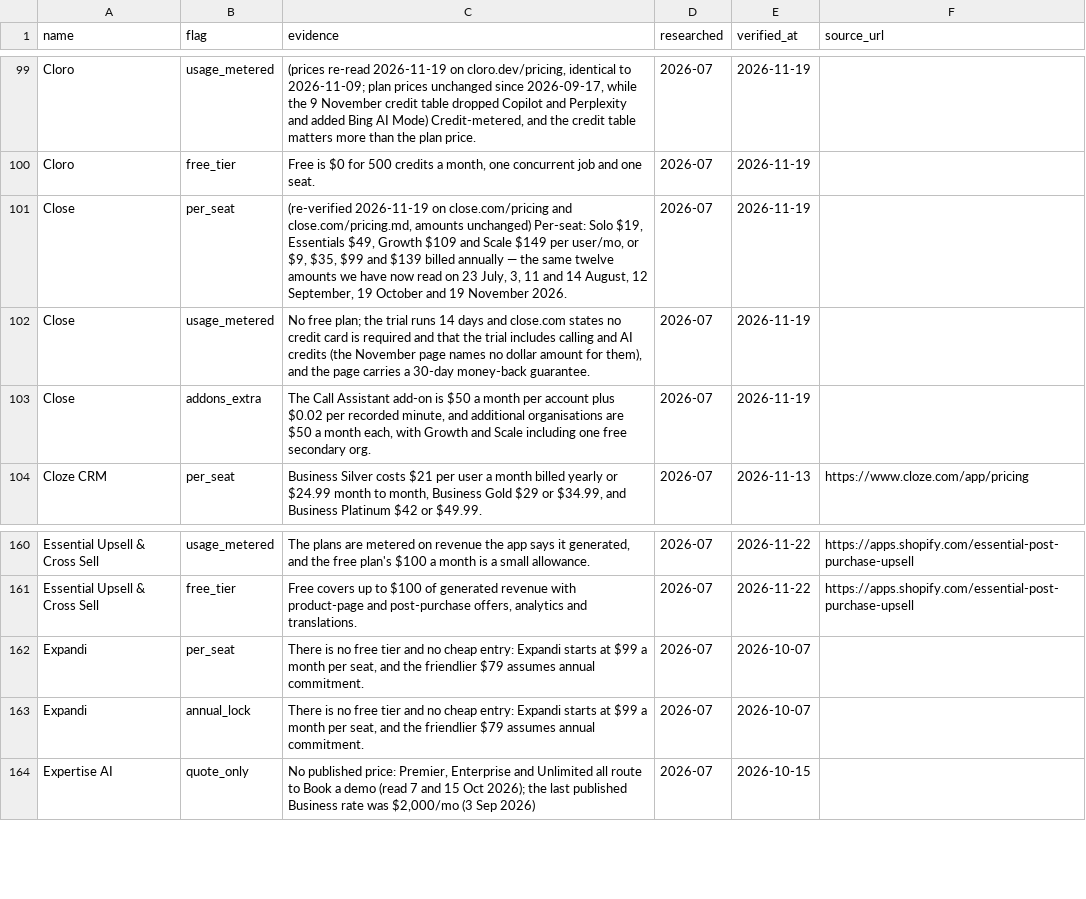
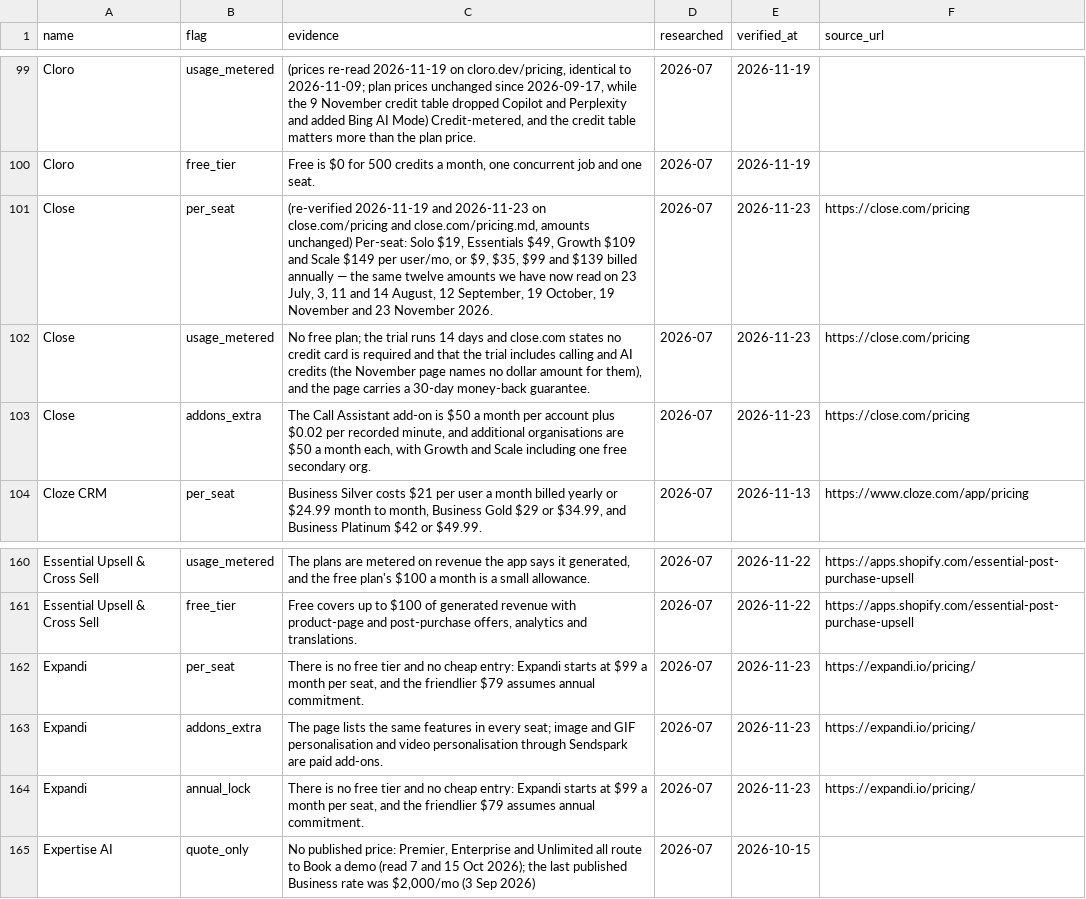
Before and after one commit to NewBegin-gif/marketingandsalessoftware, a CSV file: data/mss-flags.csv, drawn as a sheet; only a part is shown, gaps mark what is left out.

```diff
--- a/data/mss-flags.csv
+++ b/data/mss-flags.csv
@@ -100,5 +100,5 @@ Cloro,usage_metered,"(prices re-read 2026-11-19 on cloro.dev/pricing, identical
 Cloro,free_tier,"Free is $0 for 500 credits a month, one concurrent job and one seat.",2026-07,2026-11-19,
-Close,per_seat,"(re-verified 2026-11-19 on close.com/pricing and close.com/pricing.md, amounts unchanged) Per-seat: Solo $19, Essentials $49, Growth $109 and Scale $149 per user/mo, or $9, $35, $99 and $139 billed annually — the same twelve amounts we have now read on 23 July, 3, 11 and 14 August, 12 September, 19 October and 19 November 2026.",2026-07,2026-11-19,
-Close,usage_metered,"No free plan; the trial runs 14 days and close.com states no credit card is required and that the trial includes calling and AI credits (the November page names no dollar amount for them), and the page carries a 30-day money-back guarantee.",2026-07,2026-11-19,
-Close,addons_extra,"The Call Assistant add-on is $50 a month per account plus $0.02 per recorded minute, and additional organisations are $50 a month each, with Growth and Scale including one free secondary org.",2026-07,2026-11-19,
+Close,per_seat,"(re-verified 2026-11-19 and 2026-11-23 on close.com/pricing and close.com/pricing.md, amounts unchanged) Per-seat: Solo $19, Essentials $49, Growth $109 and Scale $149 per user/mo, or $9, $35, $99 and $139 billed annually — the same twelve amounts we have now read on 23 July, 3, 11 and 14 August, 12 September, 19 October, 19 November and 23 November 2026.",2026-07,2026-11-23,https://close.com/pricing
+Close,usage_metered,"No free plan; the trial runs 14 days and close.com states no credit card is required and that the trial includes calling and AI credits (the November page names no dollar amount for them), and the page carries a 30-day money-back guarantee.",2026-07,2026-11-23,https://close.com/pricing
+Close,addons_extra,"The Call Assistant add-on is $50 a month per account plus $0.02 per recorded minute, and additional organisations are $50 a month each, with Growth and Scale including one free secondary org.",2026-07,2026-11-23,https://close.com/pricing
 Cloze CRM,per_seat,"Business Silver costs $21 per user a month billed yearly or $24.99 month to month, Business Gold $29 or $34.99, and Business Platinum $42 or $49.99.",2026-07,2026-11-13,https://www.cloze.com/app/pricing
@@ -161,4 +161,5 @@ Essential Upsell & Cross Sell,usage_metered,"The plans are metered on revenue th
 Essential Upsell & Cross Sell,free_tier,"Free covers up to $100 of generated revenue with product-page and post-purchase offers, analytics and translations.",2026-07,2026-11-22,https://apps.shopify.com/essential-post-purchase-upsell
-Expandi,per_seat,"There is no free tier and no cheap entry: Expandi starts at $99 a month per seat, and the friendlier $79 assumes annual commitment.",2026-07,2026-10-07,
-Expandi,annual_lock,"There is no free tier and no cheap entry: Expandi starts at $99 a month per seat, and the friendlier $79 assumes annual commitment.",2026-07,2026-10-07,
+Expandi,per_seat,"There is no free tier and no cheap entry: Expandi starts at $99 a month per seat, and the friendlier $79 assumes annual commitment.",2026-07,2026-11-23,https://expandi.io/pricing/
+Expandi,addons_extra,The page lists the same features in every seat; image and GIF personalisation and video personalisation through Sendspark are paid add-ons.,2026-07,2026-11-23,https://expandi.io/pricing/
+Expandi,annual_lock,"There is no free tier and no cheap entry: Expandi starts at $99 a month per seat, and the friendlier $79 assumes annual commitment.",2026-07,2026-11-23,https://expandi.io/pricing/
 Expertise AI,quote_only,"No published price: Premier, Enterprise and Unlimited all route to Book a demo (read 7 and 15 Oct 2026); the last published Business rate was $2,000/mo (3 Sep 2026)",2026-07,2026-10-15,
```
Also changed, not shown: data/mss-tools.csv, 16 other files.
